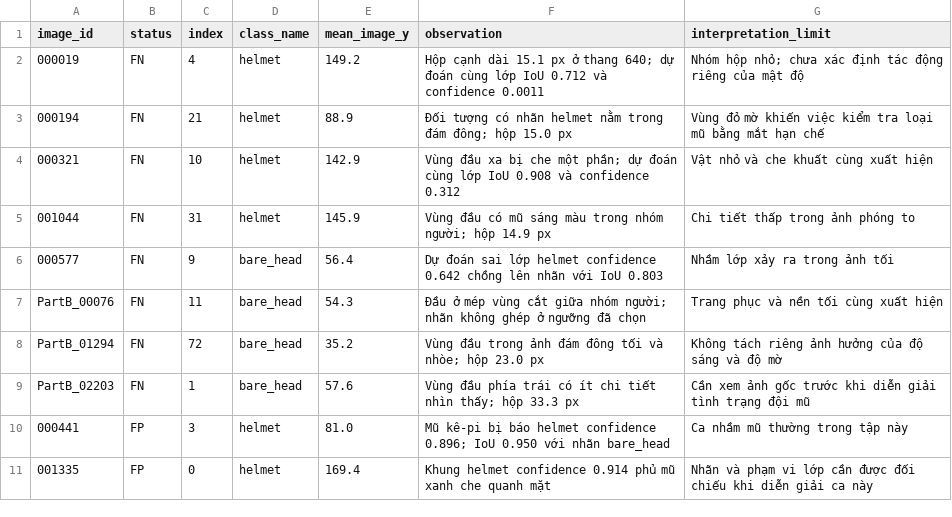
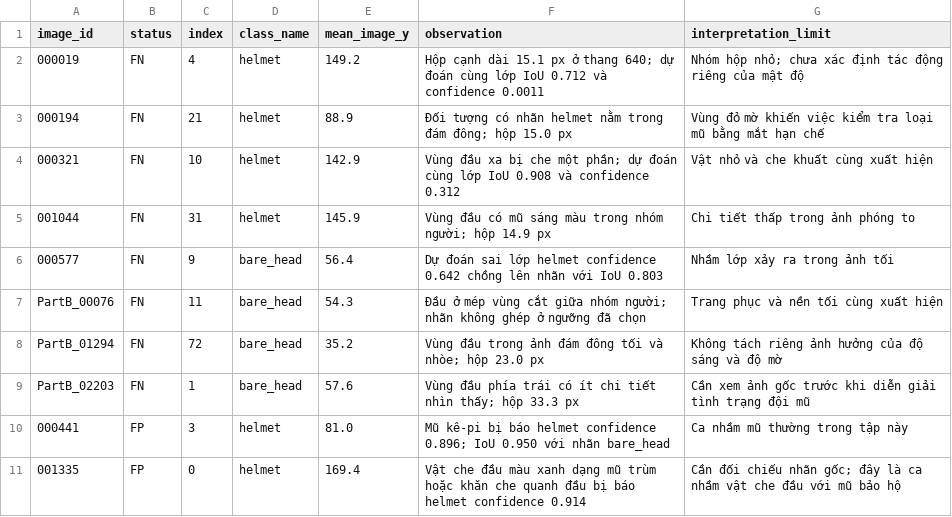
Before and after one commit to ttt-huong/helmet-detection-yolov8, a CSV file: results/error_case_index.csv, drawn as a sheet.

Commit message:
Clarify blue head covering error case

```diff
--- a/results/error_case_index.csv
+++ b/results/error_case_index.csv
@@ -10,2 +10,2 @@ PartB_02203,FN,1,bare_head,57.6,Vùng đầu phía trái có ít chi tiết nhì
 000441,FP,3,helmet,81.0,Mũ kê-pi bị báo helmet confidence 0.896; IoU 0.950 với nhãn bare_head,Ca nhầm mũ thường trong tập này
-001335,FP,0,helmet,169.4,Khung helmet confidence 0.914 phủ mũ xanh che quanh mặt,Nhãn và phạm vi lớp cần được đối chiếu khi diễn giải ca này
+001335,FP,0,helmet,169.4,Vật che đầu màu xanh dạng mũ trùm hoặc khăn che quanh đầu bị báo helmet confidence 0.914,Cần đối chiếu nhãn gốc; đây là ca nhầm vật che đầu với mũ bảo hộ
```
